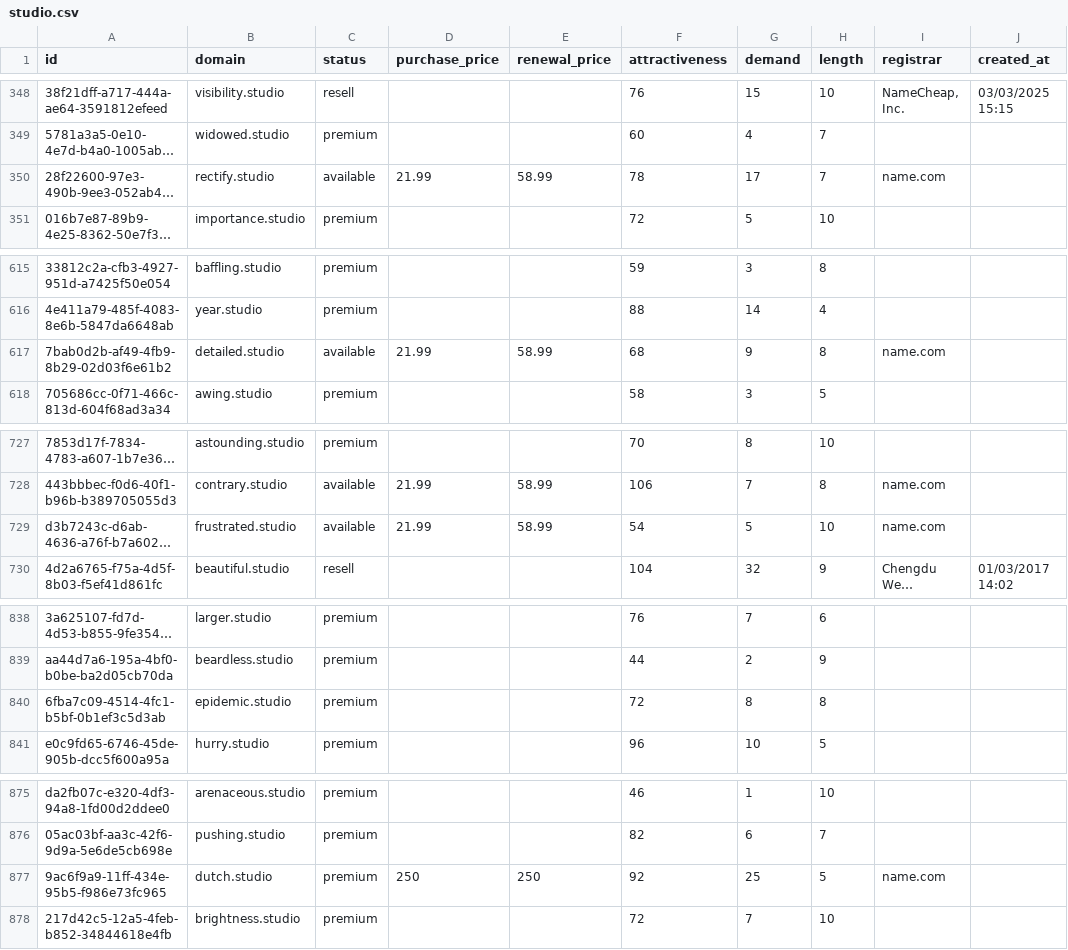
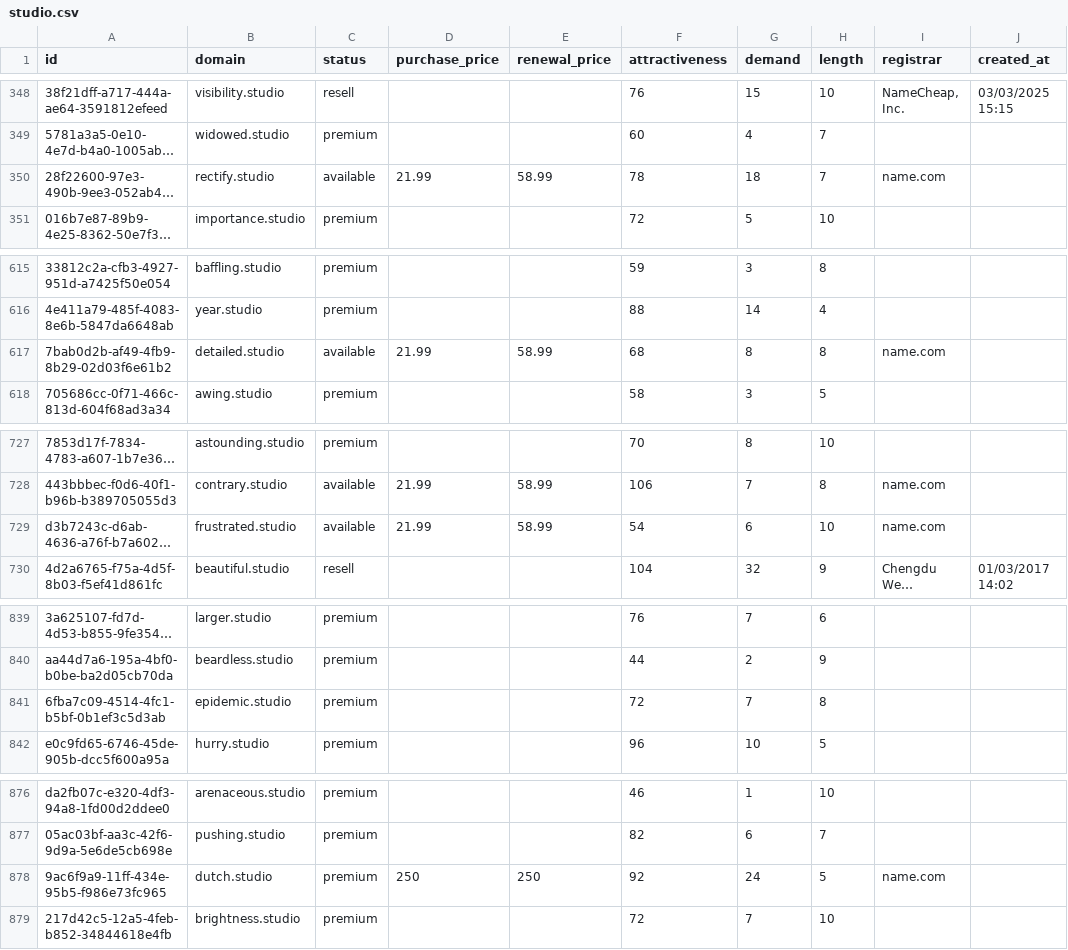
Before and after one commit to UniqueDomains/studio-oneword-domains, a CSV file: studio.csv, drawn as a sheet; only a part is shown, gaps mark what is left out; long unchanged cells end in …; addresses are those after the commit; the diff covers the shown part only; the diff names each change by its address in the sheet, - before the commit and + after, or states it on an @@ line.

```diff
--- a/studio.csv
+++ b/studio.csv
-G350 (demand): 17
+G350 (demand): 18
-G617 (demand): 9
+G617 (demand): 8
-G729 (demand): 5
+G729 (demand): 6
-G841 (demand): 8
+G841 (demand): 7
-G878 (demand): 25
+G878 (demand): 24
```
Also changed, not shown: 2 added rows and 36 edited cells elsewhere in this file, 3 other files.
